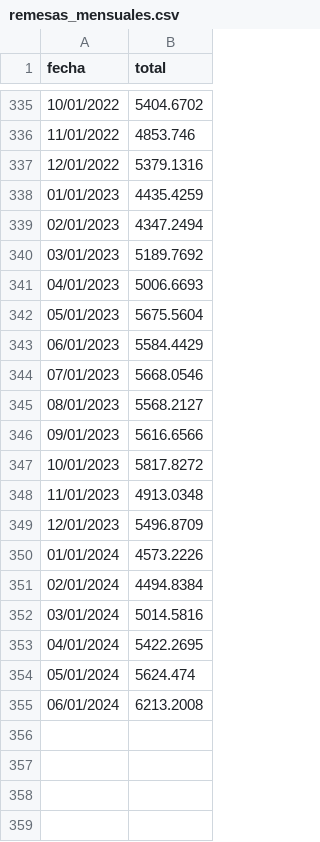
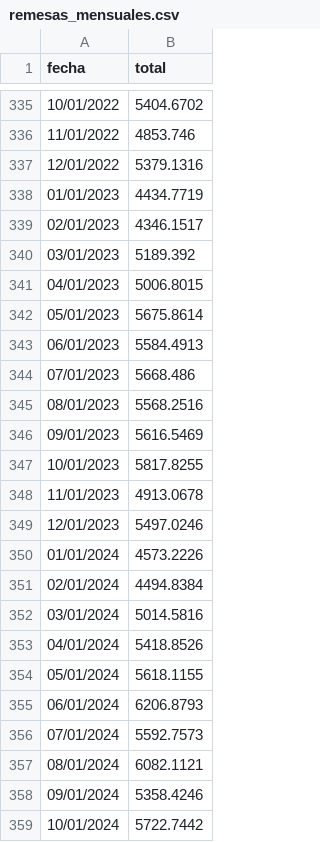
Before and after one commit to lapanquecita/remesas, a CSV file: data/remesas_mensuales.csv, drawn as a sheet; only a part is shown, gaps mark what is left out.

```diff
--- a/data/remesas_mensuales.csv
+++ b/data/remesas_mensuales.csv
@@ -337,14 +337,14 @@ fecha,total
 12/01/2022,5379.1316
-01/01/2023,4435.4259
-02/01/2023,4347.2494
-03/01/2023,5189.7692
-04/01/2023,5006.6693
-05/01/2023,5675.5604
-06/01/2023,5584.4429
-07/01/2023,5668.0546
-08/01/2023,5568.2127
-09/01/2023,5616.6566
-10/01/2023,5817.8272
-11/01/2023,4913.0348
-12/01/2023,5496.8709
+01/01/2023,4434.7719
+02/01/2023,4346.1517
+03/01/2023,5189.392
+04/01/2023,5006.8015
+05/01/2023,5675.8614
+06/01/2023,5584.4913
+07/01/2023,5668.486
+08/01/2023,5568.2516
+09/01/2023,5616.5469
+10/01/2023,5817.8255
+11/01/2023,4913.0678
+12/01/2023,5497.0246
 01/01/2024,4573.2226
@@ -352,4 +352,8 @@ fecha,total
 03/01/2024,5014.5816
-04/01/2024,5422.2695
-05/01/2024,5624.474
-06/01/2024,6213.2008
+04/01/2024,5418.8526
+05/01/2024,5618.1155
+06/01/2024,6206.8793
+07/01/2024,5592.7573
+08/01/2024,6082.1121
+09/01/2024,5358.4246
+10/01/2024,5722.7442
```
Also changed, not shown: data/remesas_entidad.csv, 11 other files.
